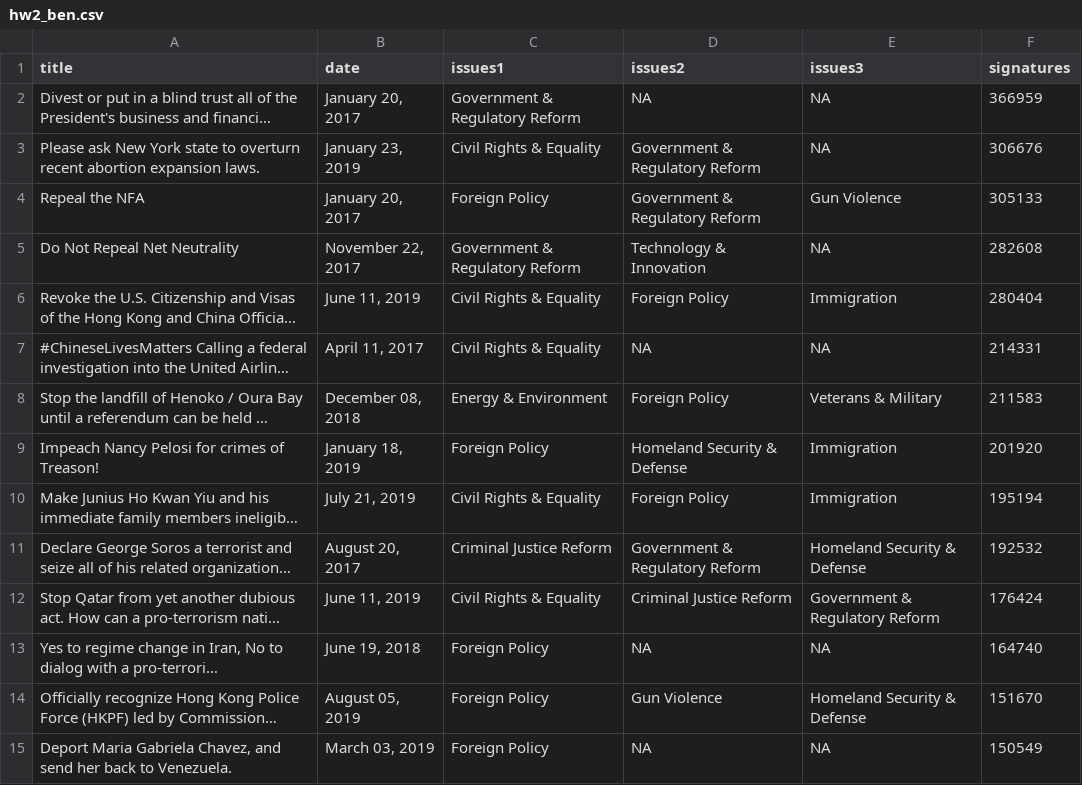
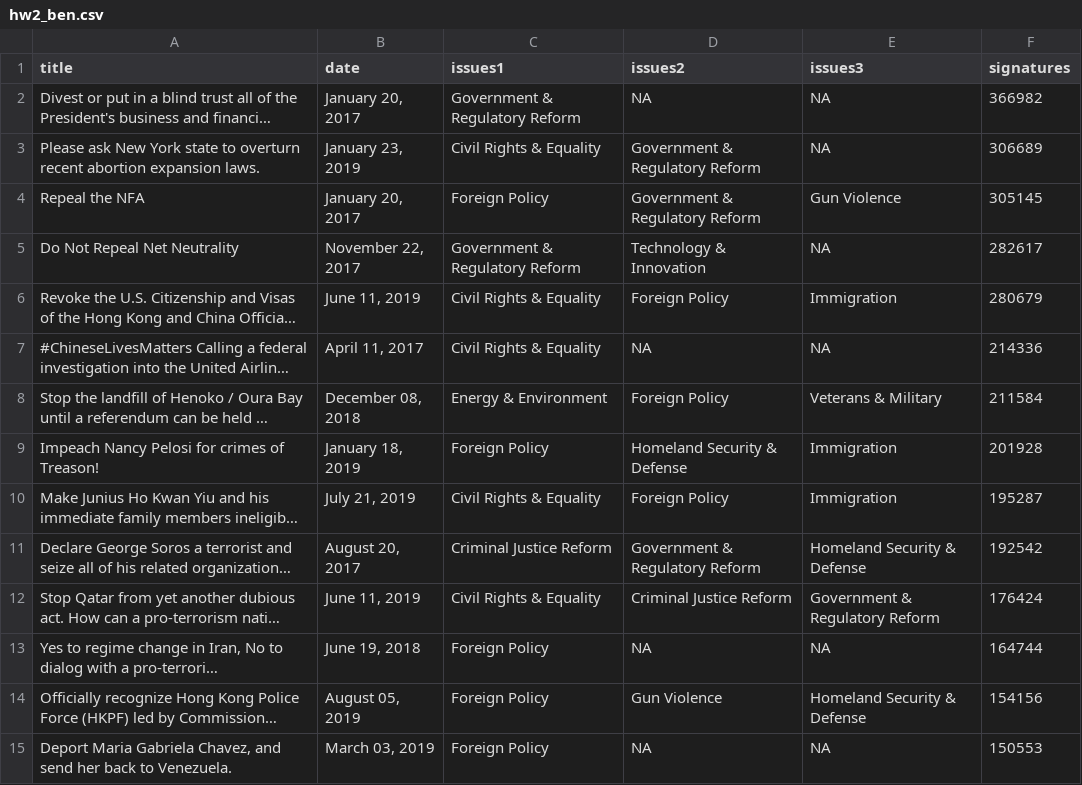
Before and after one commit to bennoble/PythonCourse2019, a CSV file: homeworks/hw2/hw2_ben.csv, drawn as a sheet; only a part is shown; long unchanged cells end in …; the diff covers the shown part only; the diff names each change by its address in the sheet, - before the commit and + after, or states it on an @@ line.

```diff
--- a/homeworks/hw2/hw2_ben.csv
+++ b/homeworks/hw2/hw2_ben.csv
-F2 (signatures): 366959
+F2 (signatures): 366982
-F3 (signatures): 306676
+F3 (signatures): 306689
-F4 (signatures): 305133
+F4 (signatures): 305145
-F5 (signatures): 282608
+F5 (signatures): 282617
-F6 (signatures): 280404
+F6 (signatures): 280679
-F7 (signatures): 214331
+F7 (signatures): 214336
-F8 (signatures): 211583
+F8 (signatures): 211584
-F9 (signatures): 201920
+F9 (signatures): 201928
-F10 (signatures): 195194
+F10 (signatures): 195287
-F11 (signatures): 192532
+F11 (signatures): 192542
-F13 (signatures): 164740
+F13 (signatures): 164744
-F14 (signatures): 151670
+F14 (signatures): 154156
-F15 (signatures): 150549
+F15 (signatures): 150553
```
Also changed, not shown: 16 added rows, 7 removed rows and 45 edited cells elsewhere in this file, 1 other file.
